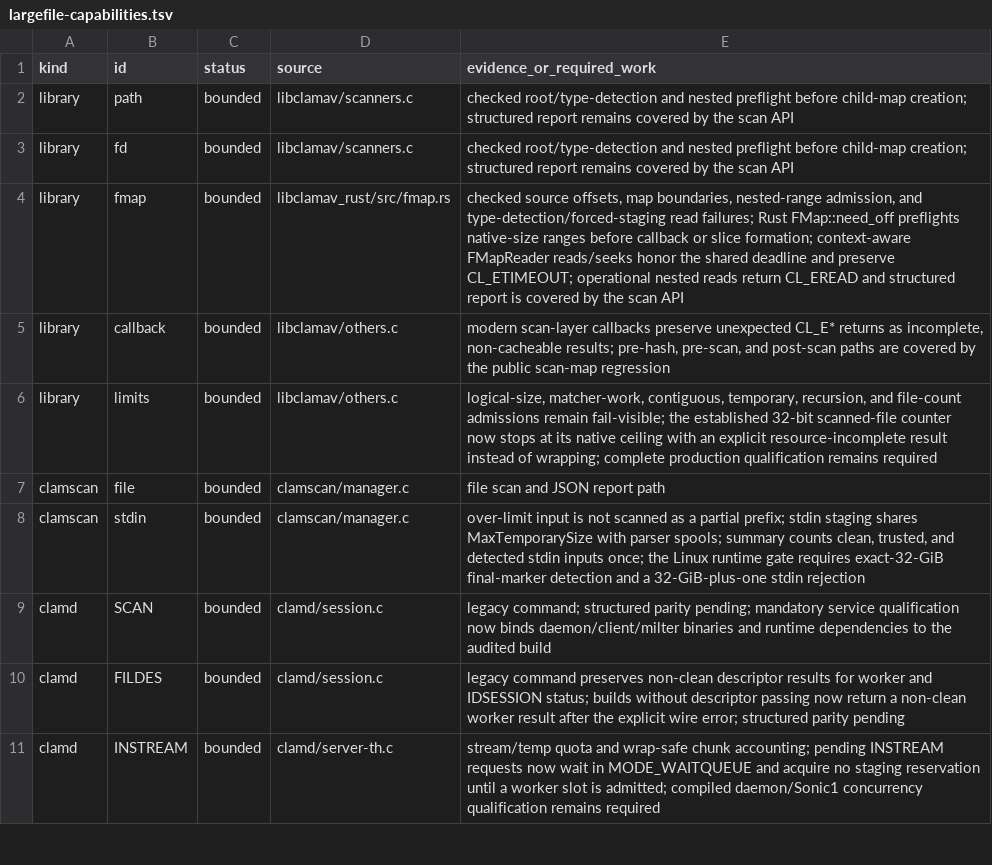
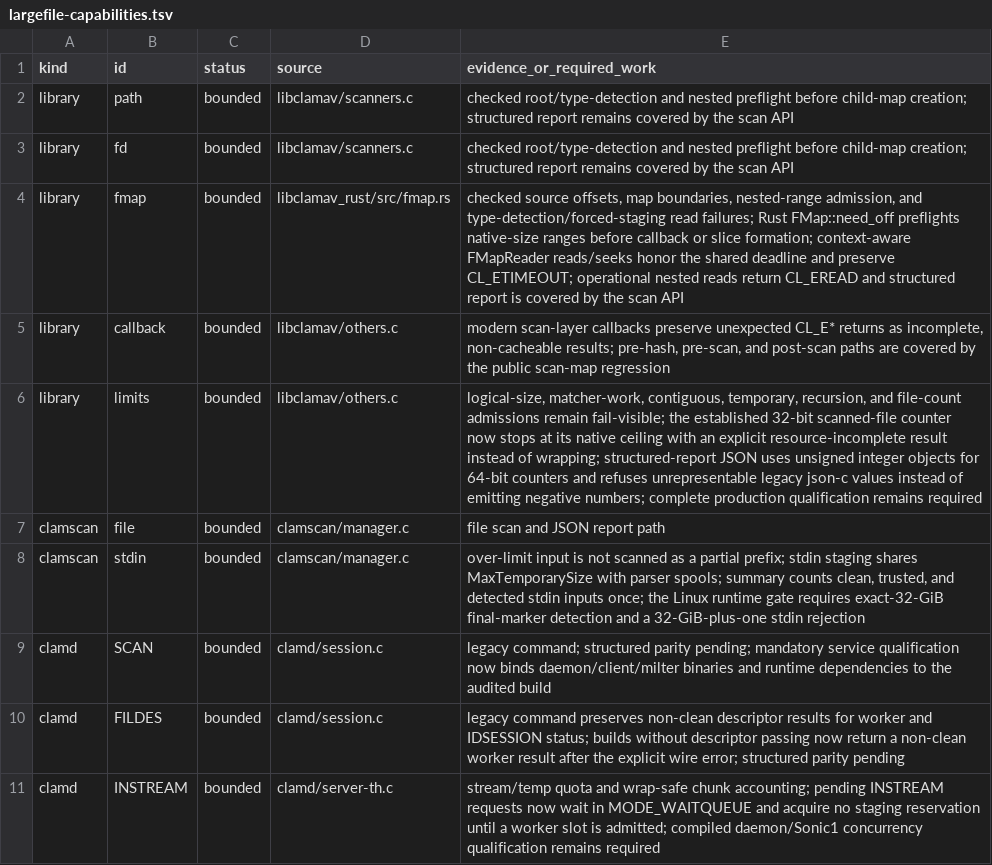
Before and after one commit to NeonGameStudios/ClamAV-32gb, a TSV file: docs/largefile-capabilities.tsv, drawn as a sheet; only a part is shown.

Commit message:
Preserve unsigned scan report counters

```diff
--- a/docs/largefile-capabilities.tsv
+++ b/docs/largefile-capabilities.tsv
@@ -5,3 +5,3 @@ library	fmap	bounded	libclamav_rust/src/fmap.rs	checked source offsets, map boun
 library	callback	bounded	libclamav/others.c	modern scan-layer callbacks preserve unexpected CL_E* returns as incomplete, non-cacheable results; pre-hash, pre-scan, and post-scan paths are covered by the public scan-map regression
-library	limits	bounded	libclamav/others.c	logical-size, matcher-work, contiguous, temporary, recursion, and file-count admissions remain fail-visible; the established 32-bit scanned-file counter now stops at its native ceiling with an explicit resource-incomplete result instead of wrapping; complete production qualification remains required
+library	limits	bounded	libclamav/others.c	logical-size, matcher-work, contiguous, temporary, recursion, and file-count admissions remain fail-visible; the established 32-bit scanned-file counter now stops at its native ceiling with an explicit resource-incomplete result instead of wrapping; structured-report JSON uses unsigned integer objects for 64-bit counters and refuses unrepresentable legacy json-c values instead of emitting negative numbers; complete production qualification remains required
 clamscan	file	bounded	clamscan/manager.c	file scan and JSON report path
```
Also changed, not shown: 8 other files.
